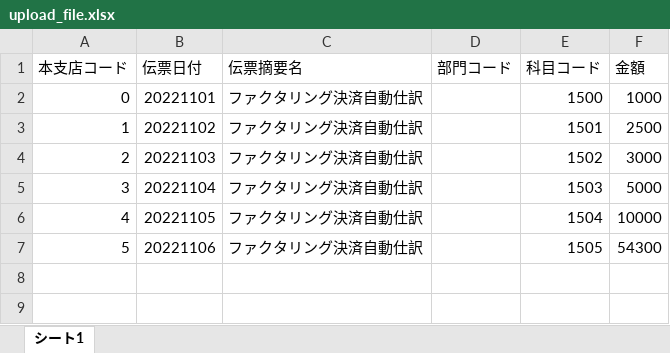
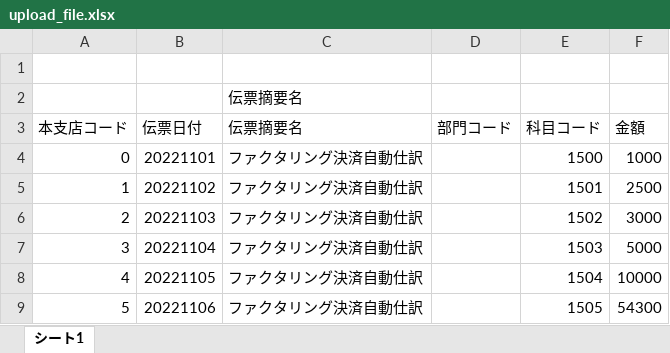
Before and after one commit to sayu349/app, an Excel workbook: uploads/upload_file.xlsx, sheet シート1, drawn as a sheet; values as stored, in another font and other column widths than the file's, no borders; the diff names each change by its address in the sheet, - before the commit and + after, or states it on an @@ line.

```diff
--- a/uploads/upload_file.xlsx (sheet シート1)
+++ b/uploads/upload_file.xlsx (sheet シート1)
+row 1: (empty)
+row 2:  |  | 伝票摘要名
```
Also changed, not shown: sample.xlsx, 1 other file.
